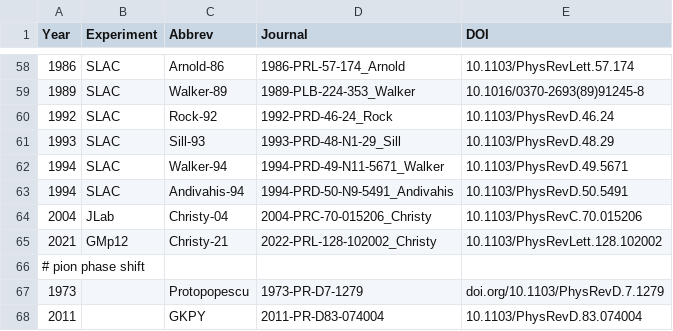
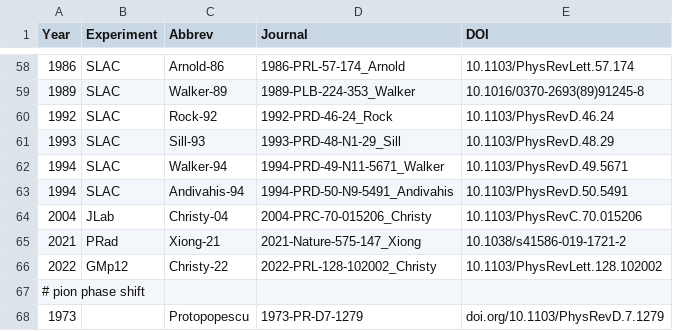
Before and after one commit to Mezek/datalock, a CSV file: src/data_sources.csv, drawn as a sheet; only a part is shown, gaps mark what is left out; the shorter side is filled out with more unchanged rows.

```diff
--- a/src/data_sources.csv
+++ b/src/data_sources.csv
@@ -64,3 +64,4 @@
 "2004","JLab","Christy-04","2004-PRC-70-015206_Christy","10.1103/PhysRevC.70.015206"
-"2021","GMp12","Christy-21","2022-PRL-128-102002_Christy","10.1103/PhysRevLett.128.102002"
+"2021","PRad","Xiong-21","2021-Nature-575-147_Xiong","10.1038/s41586-019-1721-2"
+"2022","GMp12","Christy-22","2022-PRL-128-102002_Christy","10.1103/PhysRevLett.128.102002"
 # pion phase shift
```
Also changed, not shown: nucleons/dataProtonElectric.csv, nucleons/dataProtonMagnetic.csv, 1 other file.
